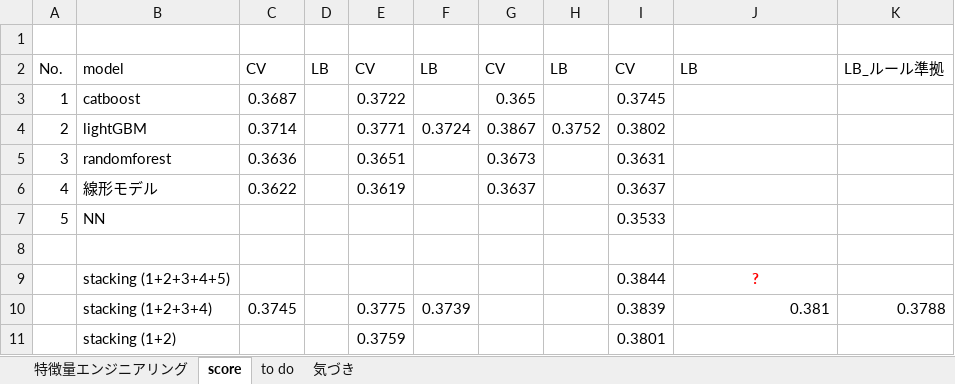
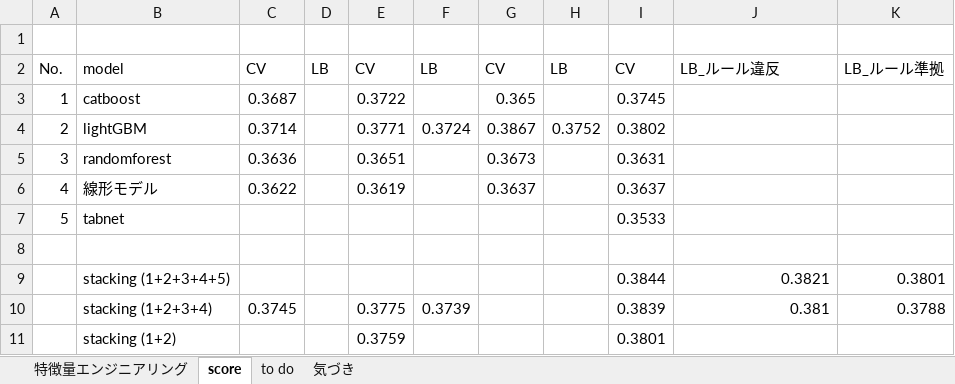
Before and after one commit to nkai8102/green, an Excel workbook: 実験の記録.xlsx, sheet score, drawn as a sheet; values as stored, in another font and other column widths than the file's, no borders; the diff names each change by its address in the sheet, - before the commit and + after, or states it on an @@ line.

```diff
--- a/実験の記録.xlsx (sheet score)
+++ b/実験の記録.xlsx (sheet score)
-J2: LB
+J2: LB_ルール違反
-B7: NN
+B7: tabnet
-J9: ?
+J9: 0.3821
@@ J9 bold: on → off, text colour: #FF0000 → black, alignment: center → right @@
-K9: (empty)
+K9: 0.3801
```
Also changed, not shown: sheet to do, 6 other files.
